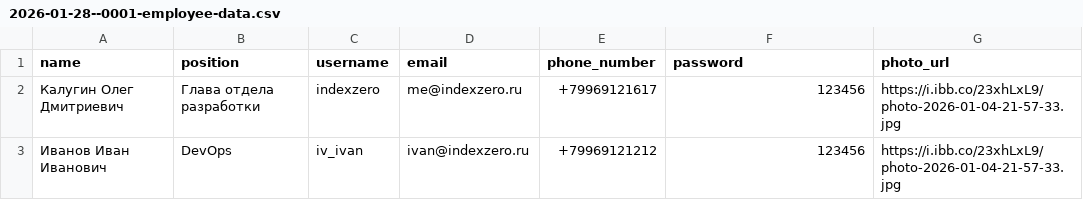
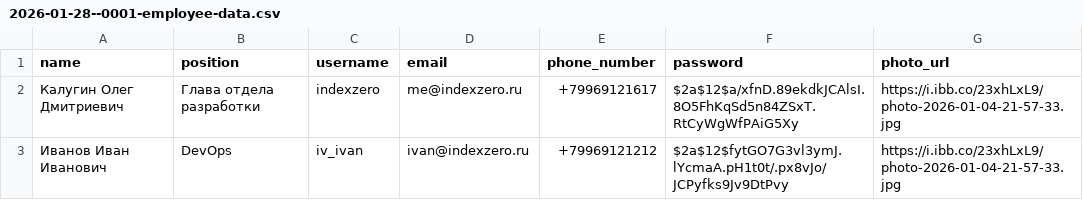
Before and after one commit to anepretimovdiasoft/Android-Bootcamp-2026-Backend, a CSV file: src/main/resources/db.changelog/data/csv/2026-01-28--0001-employee-data.csv, drawn as a sheet.

Commit message:
feat: Spring Security, new Employee and Meeting controllers, DB entitygraphs

```diff
--- a/src/main/resources/db.changelog/data/csv/2026-01-28--0001-employee-data.csv
+++ b/src/main/resources/db.changelog/data/csv/2026-01-28--0001-employee-data.csv
@@ -1,3 +1,3 @@
 name;position;username;email;phone_number;password;photo_url
-Калугин Олег Дмитриевич;Глава отдела разработки;indexzero;me@indexzero.ru;+79969121617;123456;https://i.ibb.co/23xhLxL9/photo-2026-01-04-21-57-33.jpg
-Иванов Иван Иванович;DevOps;iv_ivan;ivan@indexzero.ru;+79969121212;123456;https://i.ibb.co/23xhLxL9/photo-2026-01-04-21-57-33.jpg
+Калугин Олег Дмитриевич;Глава отдела разработки;indexzero;me@indexzero.ru;+79969121617;$2a$12$a/xfnD.89ekdkJCAlsI.8O5FhKqSd5n84ZSxT.RtCyWgWfPAiG5Xy;https://i.ibb.co/23xhLxL9/photo-2026-01-04-21-57-33.jpg
+Иванов Иван Иванович;DevOps;iv_ivan;ivan@indexzero.ru;+79969121212;$2a$12$fytGO7G3vl3ymJ.lYcmaA.pH1t0t/.px8vJo/JCPyfks9Jv9DtPvy;https://i.ibb.co/23xhLxL9/photo-2026-01-04-21-57-33.jpg
```
Also changed, not shown: 20 other files.
